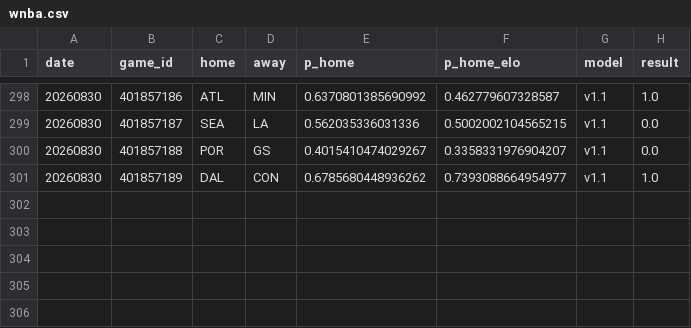
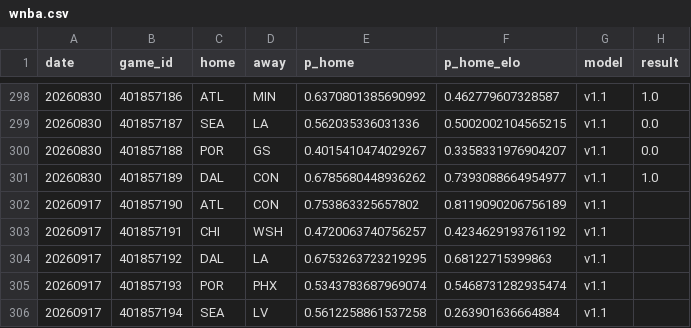
Before and after one commit to azcal/forecasting-lab, a CSV file: data/wnba.csv, drawn as a sheet; only a part is shown, gaps mark what is left out; the diff names each change by its address in the sheet, - before the commit and + after, or states it on an @@ line.

```diff
--- a/data/wnba.csv
+++ b/data/wnba.csv
+row 302: 20260917 | 401857190 | ATL | CON | 0.753863325657802 | 0.8119090206756189 | v1.1
+row 303: 20260917 | 401857191 | CHI | WSH | 0.4720063740756257 | 0.4234629193761192 | v1.1
+row 304: 20260917 | 401857192 | DAL | LA | 0.6753263723219295 | 0.68122715399863 | v1.1
+row 305: 20260917 | 401857193 | POR | PHX | 0.5343783687969074 | 0.5468731282935474 | v1.1
+row 306: 20260917 | 401857194 | SEA | LV | 0.5612258861537258 | 0.263901636664884 | v1.1
```
Also changed, not shown: data/cs2.csv, data/mma.csv, 5 other files.
